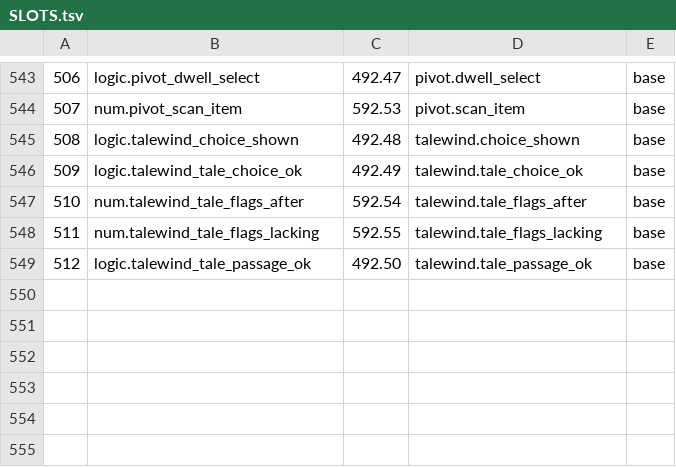
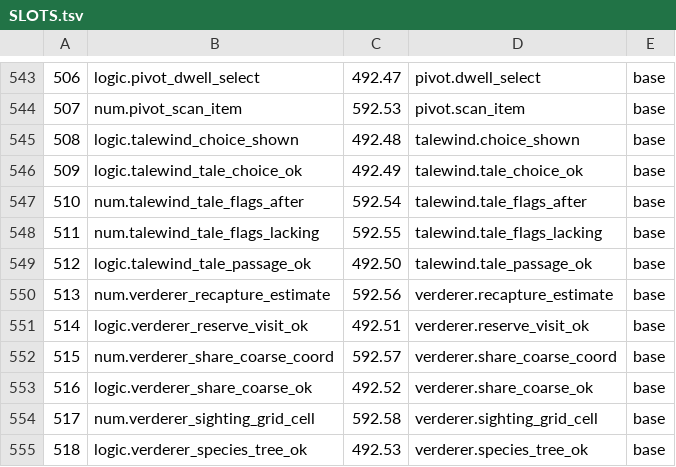
Before and after one commit to sykomiked/ZEDEC-XERO-VULPINE-V1.0.0, a TSV file: kernel/src/alexandria/SLOTS.tsv, drawn as a sheet; only a part is shown, gaps mark what is left out.

```diff
--- a/kernel/src/alexandria/SLOTS.tsv
+++ b/kernel/src/alexandria/SLOTS.tsv
@@ -549 +549,7 @@
 512	logic.talewind_tale_passage_ok	492.50	talewind.tale_passage_ok	base
+513	num.verderer_recapture_estimate	592.56	verderer.recapture_estimate	base
+514	logic.verderer_reserve_visit_ok	492.51	verderer.reserve_visit_ok	base
+515	num.verderer_share_coarse_coord	592.57	verderer.share_coarse_coord	base
+516	logic.verderer_share_coarse_ok	492.52	verderer.share_coarse_ok	base
+517	num.verderer_sighting_grid_cell	592.58	verderer.sighting_grid_cell	base
+518	logic.verderer_species_tree_ok	492.53	verderer.species_tree_ok	base
```
Also changed, not shown: kernel/src/apps/CHECKS.tsv, kernel/src/apps/CONCEPTS.tsv, 21 other files.
